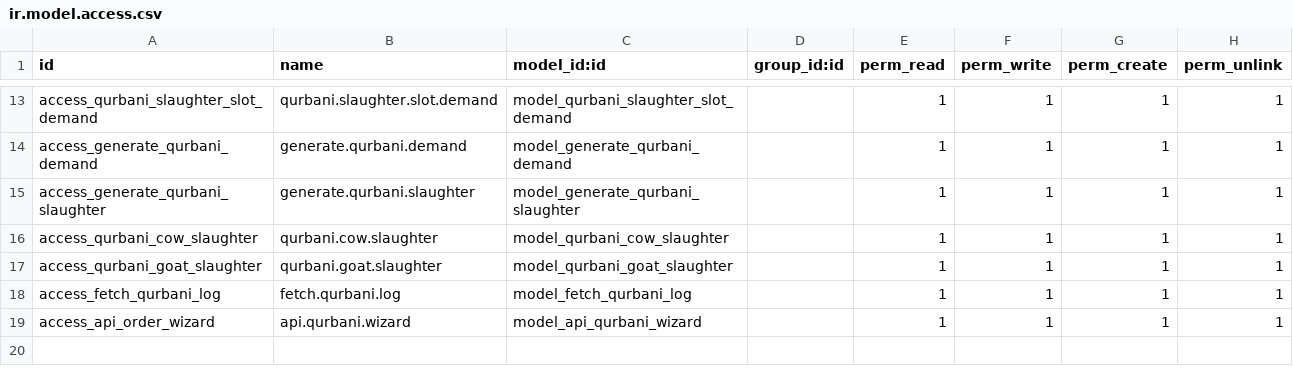
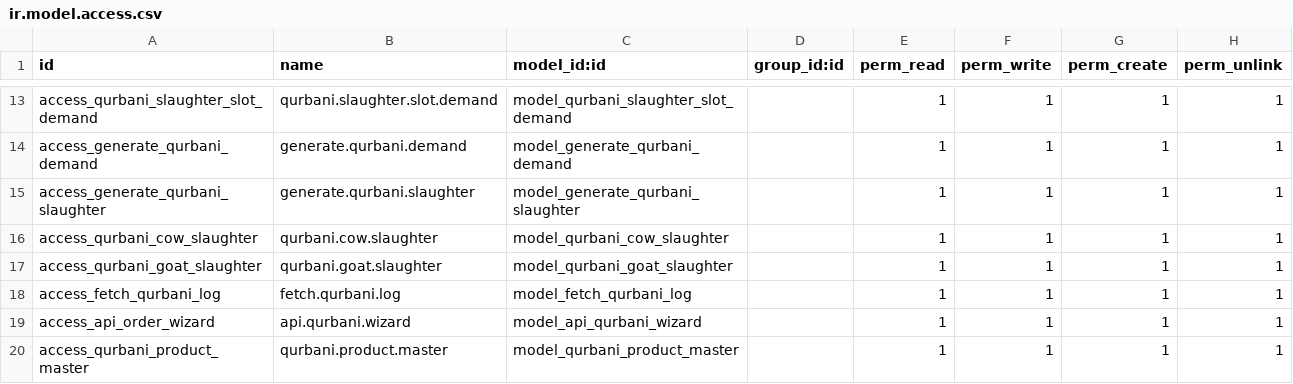
Before and after one commit to Saylani-Welfare-Trust/swit-odoo, a CSV file: custom-addons/bn_qurbani/security/ir.model.access.csv, drawn as a sheet; only a part is shown, gaps mark what is left out.

Commit message:
[5 May 26] [Pushing Donation Box and Qurbani]

```diff
--- a/custom-addons/bn_qurbani/security/ir.model.access.csv
+++ b/custom-addons/bn_qurbani/security/ir.model.access.csv
@@ -19 +19,2 @@ access_fetch_qurbani_log,fetch.qurbani.log,model_fetch_qurbani_log,,1,1,1,1
 access_api_order_wizard,api.qurbani.wizard,model_api_qurbani_wizard,,1,1,1,1
+access_qurbani_product_master,qurbani.product.master,model_qurbani_product_master,,1,1,1,1
```
Also changed, not shown: 41 other files.
